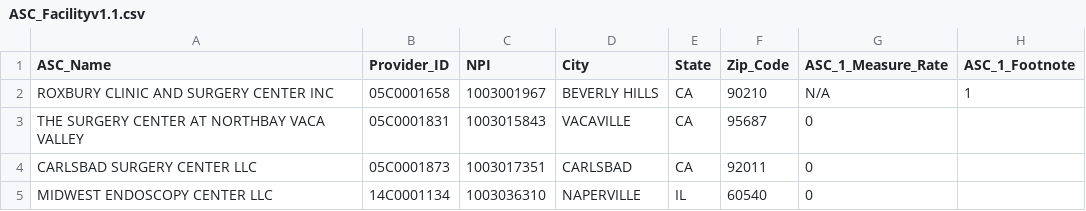
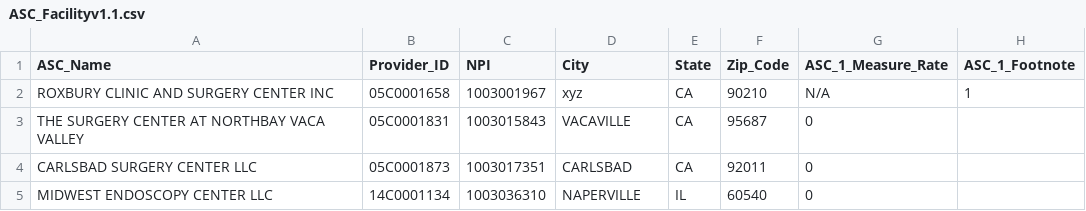
Before and after one commit to gouravsikka/Medicare, a CSV file: ASC_Facilityv1.1.csv, drawn as a sheet; only a part is shown; the diff names each change by its address in the sheet, - before the commit and + after, or states it on an @@ line.

Commit message:
update one data value

```diff
--- a/ASC_Facilityv1.1.csv
+++ b/ASC_Facilityv1.1.csv
-D2 (City): BEVERLY HILLS
+D2 (City): xyz
```
